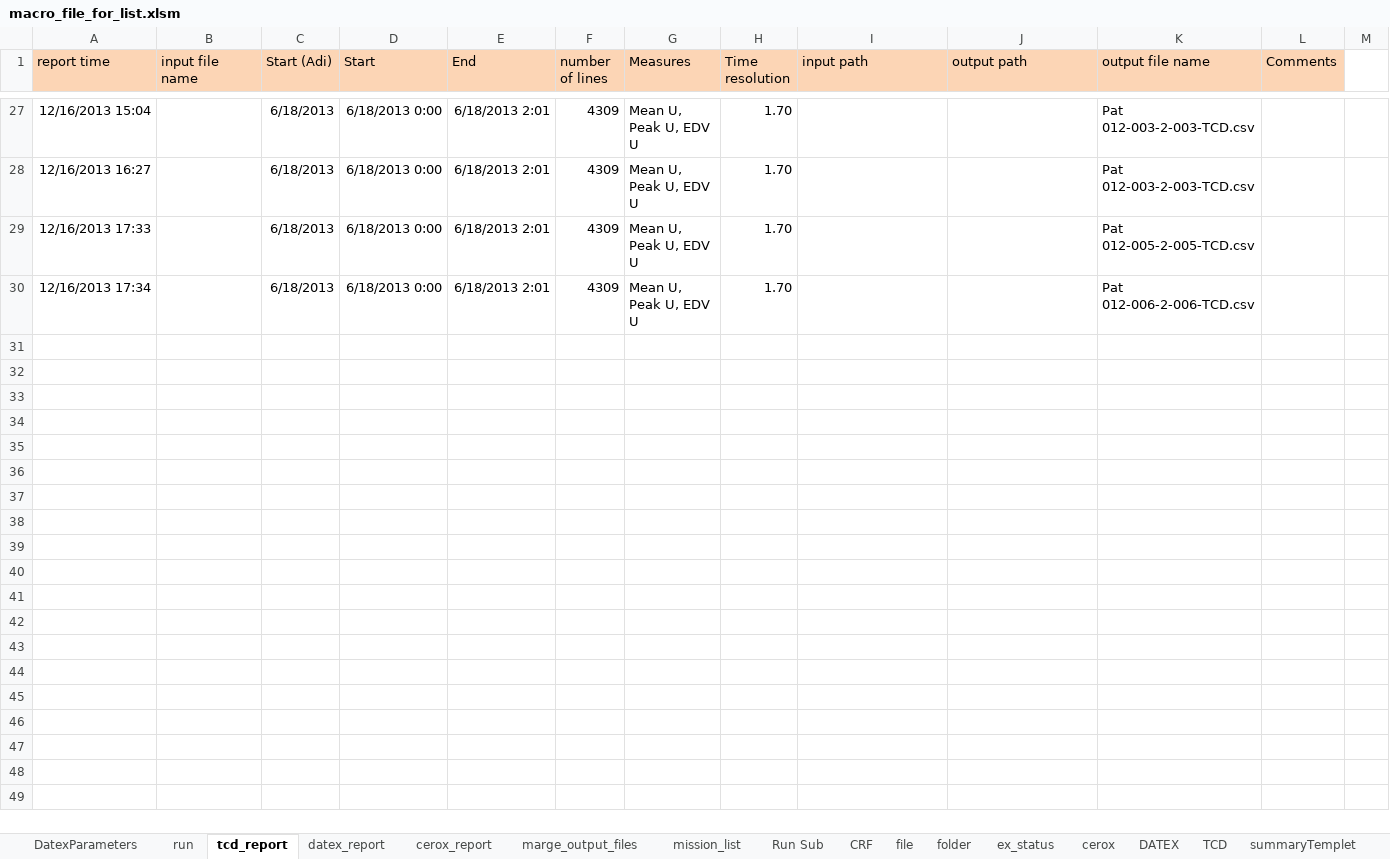
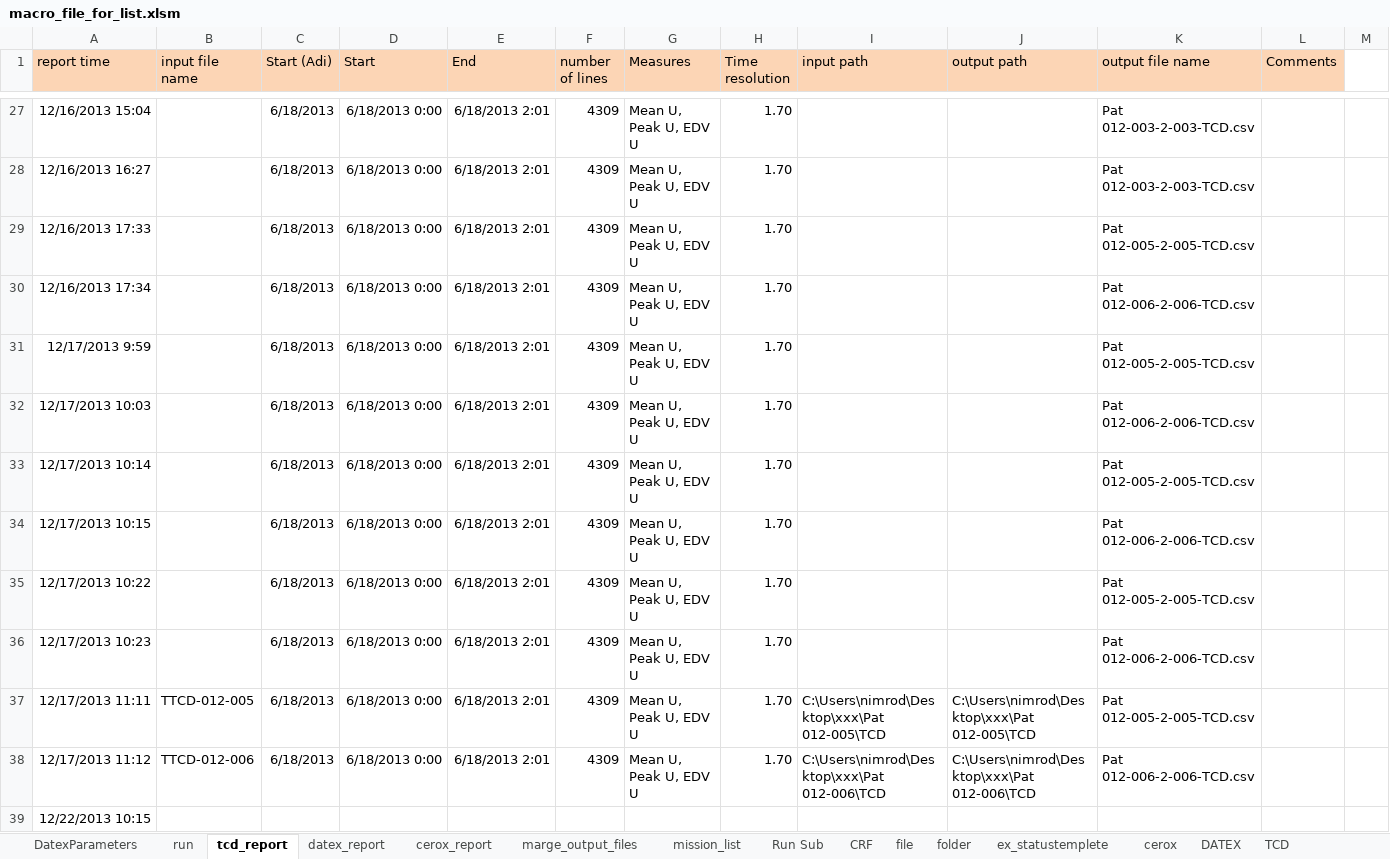
Before and after one commit to nimosc/macro_file2, an Excel workbook: macro_file_for_list.xlsm, sheet tcd_report, drawn as a sheet; only a part is shown, gaps mark what is left out; values as stored, in another font and other column widths than the file's, no borders; rows hold the shown columns only; the diff names each change by its address in the sheet, - before the commit and + after, or states it on an @@ line.

Commit message:
report,status
creates status for each pat
creates report that contains data from all the pats  (URL_stat and CRF)
creates aCRF_STAT (in the middle)

```diff
--- a/macro_file_for_list.xlsm (sheet tcd_report)
+++ b/macro_file_for_list.xlsm (sheet tcd_report)
-sheet tab: ex_status
+sheet tab: ex_statustemplete
+row 31: 12/17/2013 9:59 |  | 6/18/2013 | 6/18/2013 0:00 | 6/18/2013 2:01 | 4309 | Mean U, Peak U, EDV U | 1.70 |  |  | Pat 012-005-2-005-TCD.csv
+row 32: 12/17/2013 10:03 |  | 6/18/2013 | 6/18/2013 0:00 | 6/18/2013 2:01 | 4309 | Mean U, Peak U, EDV U | 1.70 |  |  | Pat 012-006-2-006-TCD.csv
+row 33: 12/17/2013 10:14 |  | 6/18/2013 | 6/18/2013 0:00 | 6/18/2013 2:01 | 4309 | Mean U, Peak U, EDV U | 1.70 |  |  | Pat 012-005-2-005-TCD.csv
+row 34: 12/17/2013 10:15 |  | 6/18/2013 | 6/18/2013 0:00 | 6/18/2013 2:01 | 4309 | Mean U, Peak U, EDV U | 1.70 |  |  | Pat 012-006-2-006-TCD.csv
+row 35: 12/17/2013 10:22 |  | 6/18/2013 | 6/18/2013 0:00 | 6/18/2013 2:01 | 4309 | Mean U, Peak U, EDV U | 1.70 |  |  | Pat 012-005-2-005-TCD.csv
+row 36: 12/17/2013 10:23 |  | 6/18/2013 | 6/18/2013 0:00 | 6/18/2013 2:01 | 4309 | Mean U, Peak U, EDV U | 1.70 |  |  | Pat 012-006-2-006-TCD.csv
+row 37: 12/17/2013 11:11 | TTCD-012-005 | 6/18/2013 | 6/18/2013 0:00 | 6/18/2013 2:01 | 4309 | Mean U, Peak U, EDV U | 1.70 | C:\Users\nimrod\Desktop\xxx\Pat 012-005\TCD | C:\Users\nimrod\Desktop\xxx\Pat 012-005\TCD | Pat 012-005-2-005-TCD.csv
+row 38: 12/17/2013 11:12 | TTCD-012-006 | 6/18/2013 | 6/18/2013 0:00 | 6/18/2013 2:01 | 4309 | Mean U, Peak U, EDV U | 1.70 | C:\Users\nimrod\Desktop\xxx\Pat 012-006\TCD | C:\Users\nimrod\Desktop\xxx\Pat 012-006\TCD | Pat 012-006-2-006-TCD.csv
+row 39: 12/22/2013 10:15
```
Also changed, not shown: sheet file, sheet cerox_report, sheet datex_report, sheet ex_statustemplete, sheet mission_list, sheet folder, 1 more sheet, hidden cells.
